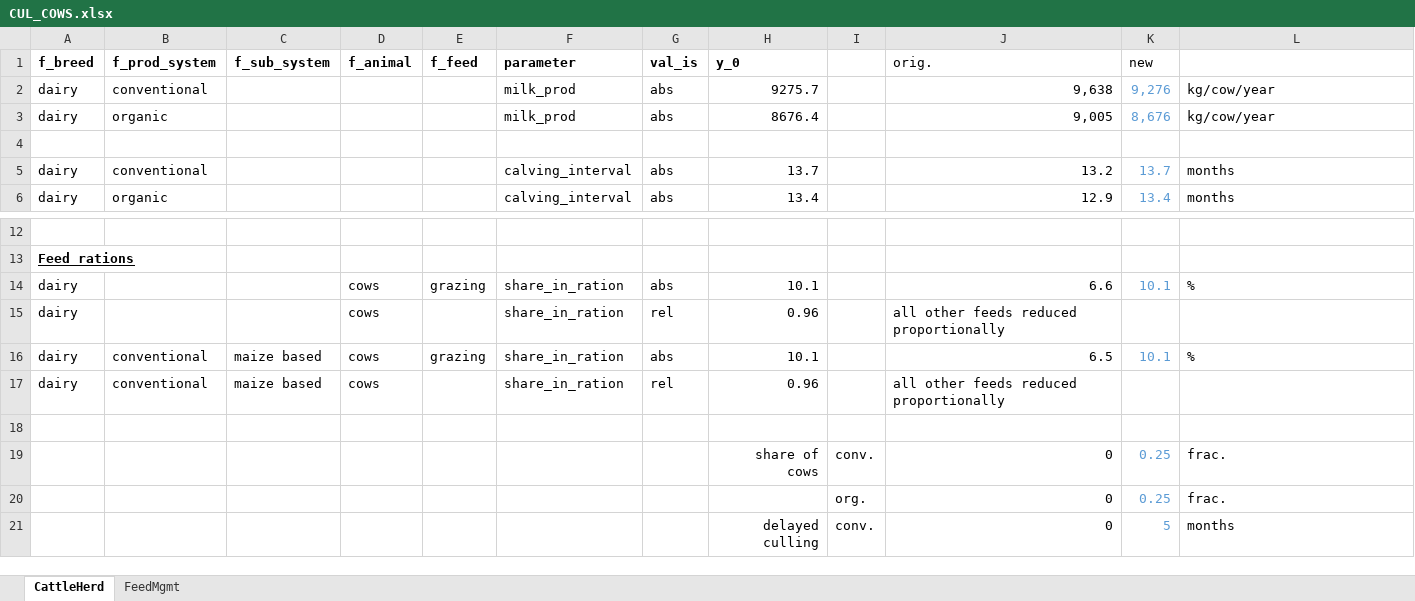
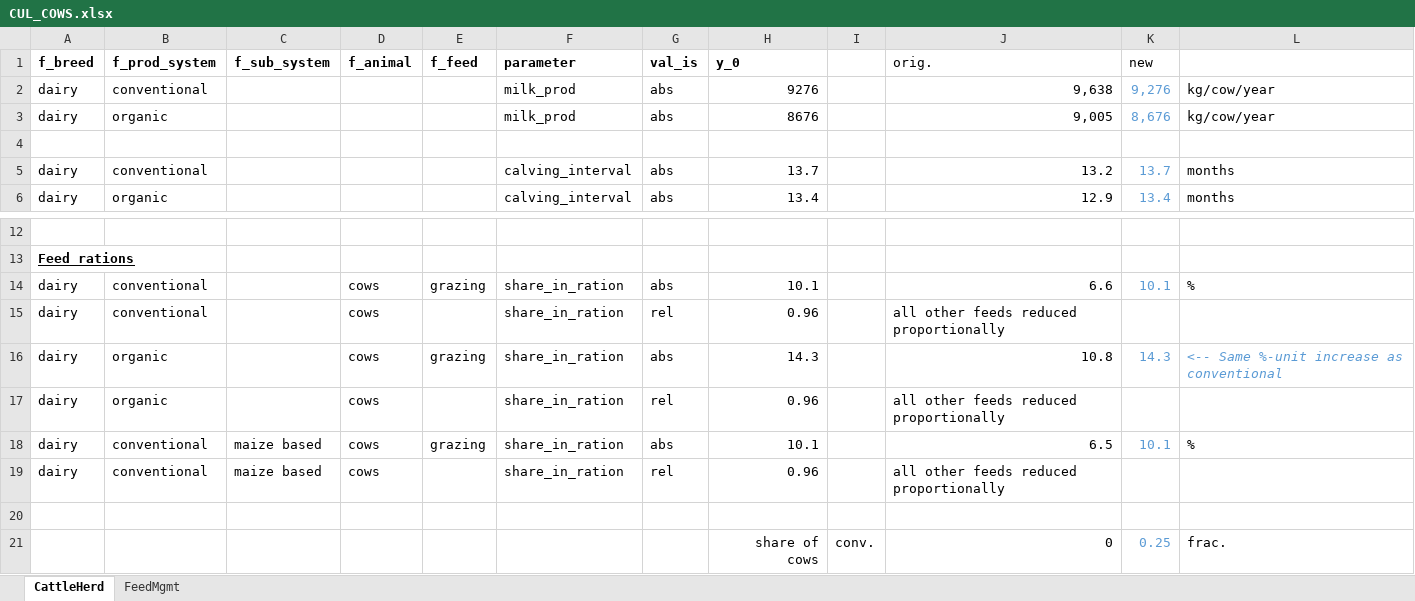
Before and after one commit to karlssonjo/seminatgrass, an Excel workbook: scenarios/CUL_COWS.xlsx, sheet CattleHerd, drawn as a sheet; only a part is shown, gaps mark what is left out; the shorter side is filled out with more unchanged rows; values as stored, in another font and other column widths than the file's, no borders; the diff names each change by its address in the sheet, - before the commit and + after, or states it on an @@ line.

Commit message:
Fixed minor things in scenarios

```diff
--- a/scenarios/CUL_COWS.xlsx (sheet CattleHerd)
+++ b/scenarios/CUL_COWS.xlsx (sheet CattleHerd)
-H2 (y_0): 9275.7
+H2 (y_0): 9276
-H3 (y_0): 8676.4
+H3 (y_0): 8676
-B14:B15 (f_prod_system): (empty)
+B14:B15 (f_prod_system): conventional
+row 16: dairy | organic |  | cows | grazing | share_in_ration | abs | 14.3 |  | 10.8 | 14.3 | <-- Same %-unit increase as conventional
+row 17: dairy | organic |  | cows |  | share_in_ration | rel | 0.96 |  | all other feeds reduced proportionally
```
Also changed, not shown: formulas that keep their value, scenarios/CULandDRY_COWS.xlsx, scenarios/DRY_COWS.xlsx, 1 other file.
